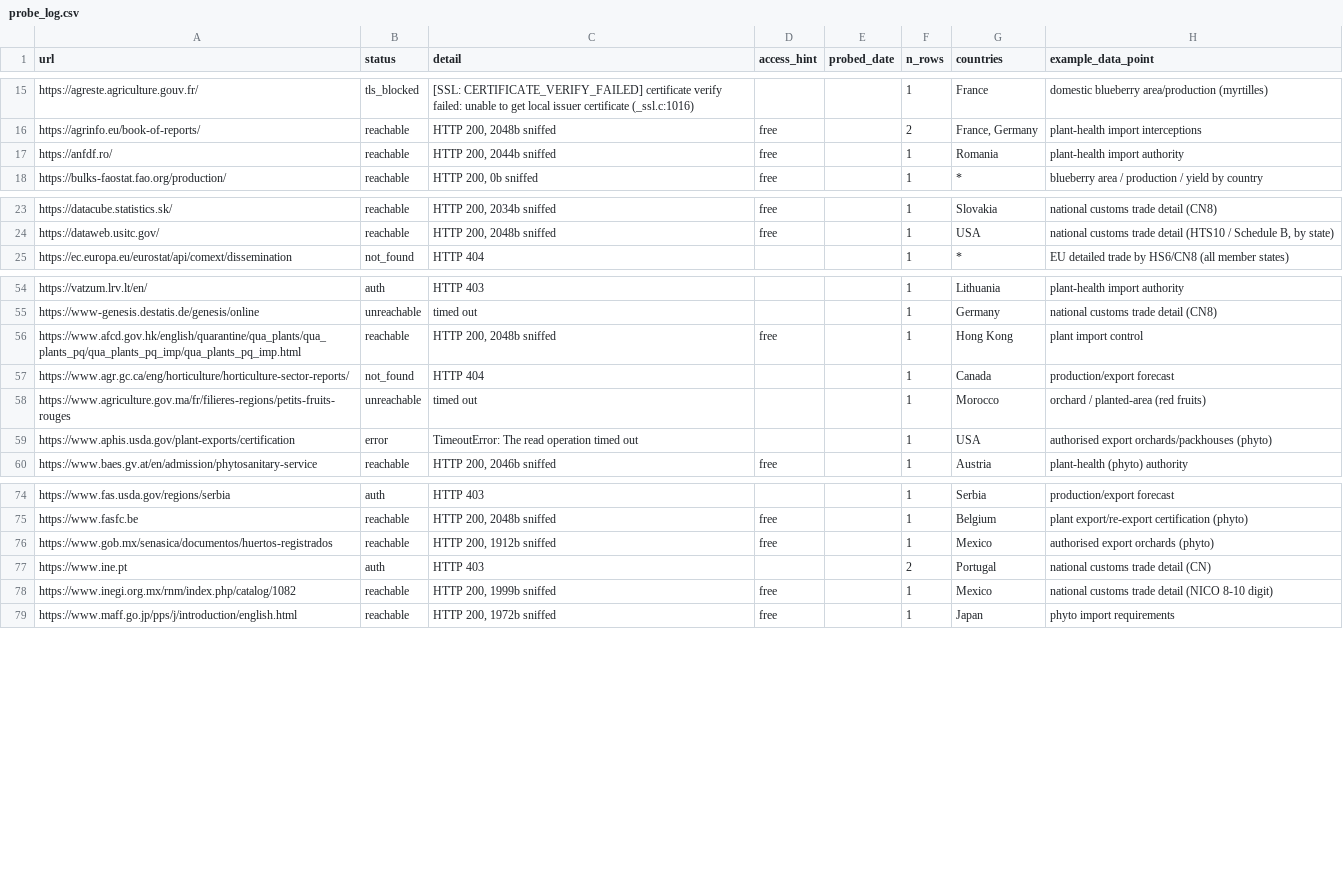
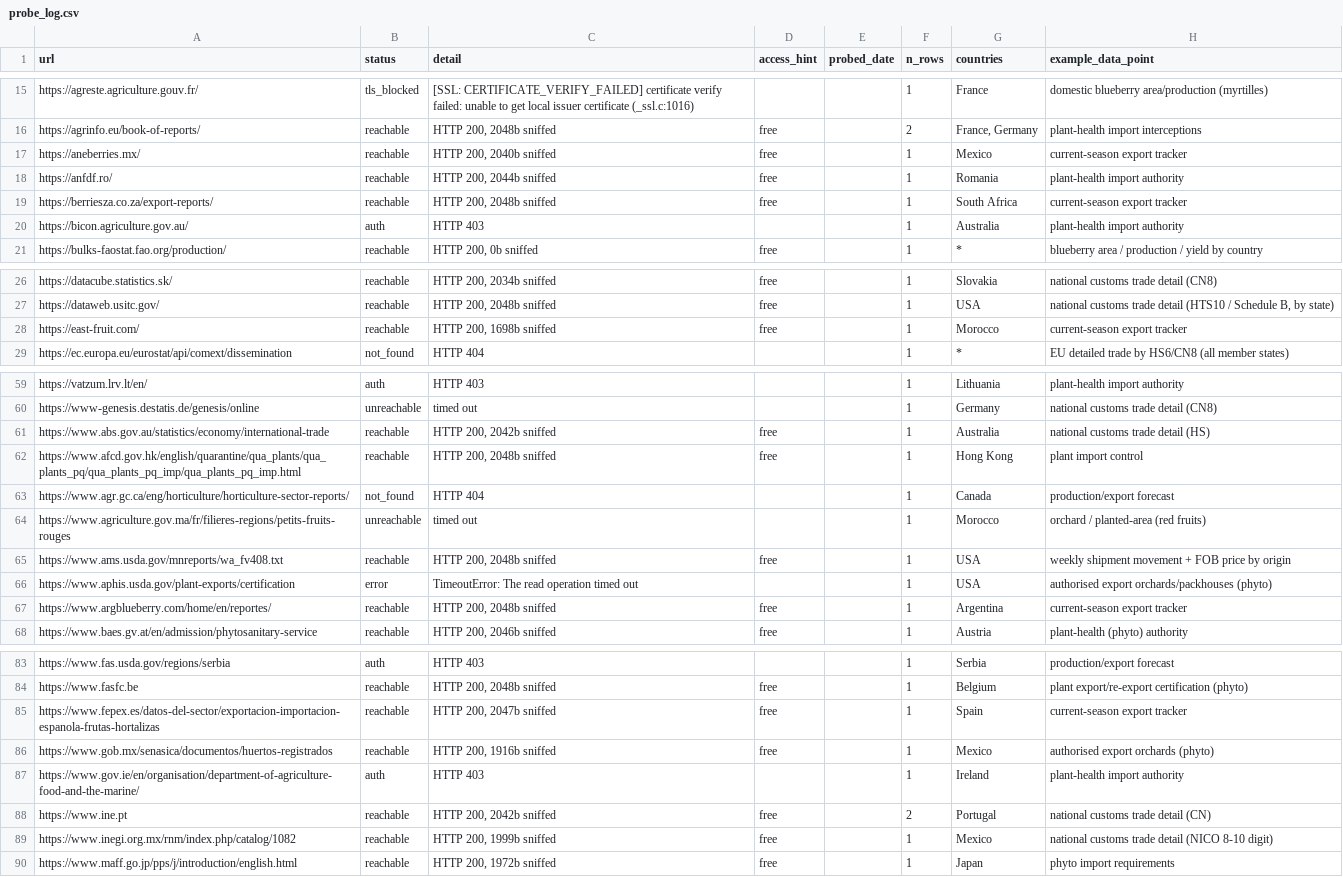
Before and after one commit to Hwesto/web_scraper, a CSV file: data/atlas/probe_log.csv, drawn as a sheet; only a part is shown, gaps mark what is left out; the diff covers the shown part only.

```diff
--- a/data/atlas/probe_log.csv
+++ b/data/atlas/probe_log.csv
@@ -16,3 +16,6 @@ https://agreste.agriculture.gouv.fr/,tls_blocked,[SSL: CERTIFICATE_VERIFY_FAILED
 https://agrinfo.eu/book-of-reports/,reachable,"HTTP 200, 2048b sniffed",free,,2,"France, Germany",plant-health import interceptions
+https://aneberries.mx/,reachable,"HTTP 200, 2040b sniffed",free,,1,Mexico,current-season export tracker
 https://anfdf.ro/,reachable,"HTTP 200, 2044b sniffed",free,,1,Romania,plant-health import authority
+https://berriesza.co.za/export-reports/,reachable,"HTTP 200, 2048b sniffed",free,,1,South Africa,current-season export tracker
+https://bicon.agriculture.gov.au/,auth,HTTP 403,,,1,Australia,plant-health import authority
 https://bulks-faostat.fao.org/production/,reachable,"HTTP 200, 0b sniffed",free,,1,*,blueberry area / production / yield by country
@@ -24,2 +27,3 @@ https://datacube.statistics.sk/,reachable,"HTTP 200, 2034b sniffed",free,,1,Slov
 https://dataweb.usitc.gov/,reachable,"HTTP 200, 2048b sniffed",free,,1,USA,"national customs trade detail (HTS10 / Schedule B, by state)"
+https://east-fruit.com/,reachable,"HTTP 200, 1698b sniffed",free,,1,Morocco,current-season export tracker
 https://ec.europa.eu/eurostat/api/comext/dissemination,not_found,HTTP 404,,,1,*,EU detailed trade by HS6/CN8 (all member states)
@@ -55,2 +60,3 @@ https://vatzum.lrv.lt/en/,auth,HTTP 403,,,1,Lithuania,plant-health import author
 https://www-genesis.destatis.de/genesis/online,unreachable,timed out,,,1,Germany,national customs trade detail (CN8)
+https://www.abs.gov.au/statistics/economy/international-trade,reachable,"HTTP 200, 2042b sniffed",free,,1,Australia,national customs trade detail (HS)
 https://www.afcd.gov.hk/english/quarantine/qua_plants/qua_plants_pq/qua_plants_pq_imp/qua_plants_pq_imp.html,reachable,"HTTP 200, 2048b sniffed",free,,1,Hong Kong,plant import control
@@ -58,3 +64,5 @@ https://www.agr.gc.ca/eng/horticulture/horticulture-sector-reports/,not_found,HT
 https://www.agriculture.gov.ma/fr/filieres-regions/petits-fruits-rouges,unreachable,timed out,,,1,Morocco,orchard / planted-area (red fruits)
+https://www.ams.usda.gov/mnreports/wa_fv408.txt,reachable,"HTTP 200, 2048b sniffed",free,,1,USA,weekly shipment movement + FOB price by origin
 https://www.aphis.usda.gov/plant-exports/certification,error,TimeoutError: The read operation timed out,,,1,USA,authorised export orchards/packhouses (phyto)
+https://www.argblueberry.com/home/en/reportes/,reachable,"HTTP 200, 2048b sniffed",free,,1,Argentina,current-season export tracker
 https://www.baes.gv.at/en/admission/phytosanitary-service,reachable,"HTTP 200, 2046b sniffed",free,,1,Austria,plant-health (phyto) authority
@@ -75,4 +84,6 @@ https://www.fas.usda.gov/regions/serbia,auth,HTTP 403,,,1,Serbia,production/expo
 https://www.fasfc.be,reachable,"HTTP 200, 2048b sniffed",free,,1,Belgium,plant export/re-export certification (phyto)
-https://www.gob.mx/senasica/documentos/huertos-registrados,reachable,"HTTP 200, 1912b sniffed",free,,1,Mexico,authorised export orchards (phyto)
-https://www.ine.pt,auth,HTTP 403,,,2,Portugal,national customs trade detail (CN)
+https://www.fepex.es/datos-del-sector/exportacion-importacion-espanola-frutas-hortalizas,reachable,"HTTP 200, 2047b sniffed",free,,1,Spain,current-season export tracker
+https://www.gob.mx/senasica/documentos/huertos-registrados,reachable,"HTTP 200, 1916b sniffed",free,,1,Mexico,authorised export orchards (phyto)
+https://www.gov.ie/en/organisation/department-of-agriculture-food-and-the-marine/,auth,HTTP 403,,,1,Ireland,plant-health import authority
+https://www.ine.pt,reachable,"HTTP 200, 2042b sniffed",free,,2,Portugal,national customs trade detail (CN)
 https://www.inegi.org.mx/rnm/index.php/catalog/1082,reachable,"HTTP 200, 1999b sniffed",free,,1,Mexico,national customs trade detail (NICO 8-10 digit)
```
Also changed, not shown: 3 added rows and 10 edited cells elsewhere in this file, 3 other files.
